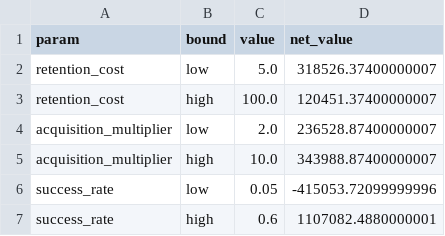
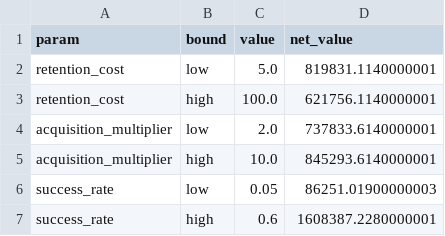
Before and after one commit to Applied-AI-Research-Lab/Customer-Churn-Prediction-Explainable-AI, a CSV file: outputs/analysis/roi_tornado.csv, drawn as a sheet.

```diff
--- a/outputs/analysis/roi_tornado.csv
+++ b/outputs/analysis/roi_tornado.csv
@@ -1,7 +1,7 @@
 param,bound,value,net_value
-retention_cost,low,5.0,318526.37400000007
-retention_cost,high,100.0,120451.37400000007
-acquisition_multiplier,low,2.0,236528.87400000007
-acquisition_multiplier,high,10.0,343988.87400000007
-success_rate,low,0.05,-415053.72099999996
-success_rate,high,0.6,1107082.4880000001
+retention_cost,low,5.0,819831.1140000001
+retention_cost,high,100.0,621756.1140000001
+acquisition_multiplier,low,2.0,737833.6140000001
+acquisition_multiplier,high,10.0,845293.6140000001
+success_rate,low,0.05,86251.01900000003
+success_rate,high,0.6,1608387.2280000001
```
Also changed, not shown: outputs/analysis/roi_heatmap.csv, 45 other files.
